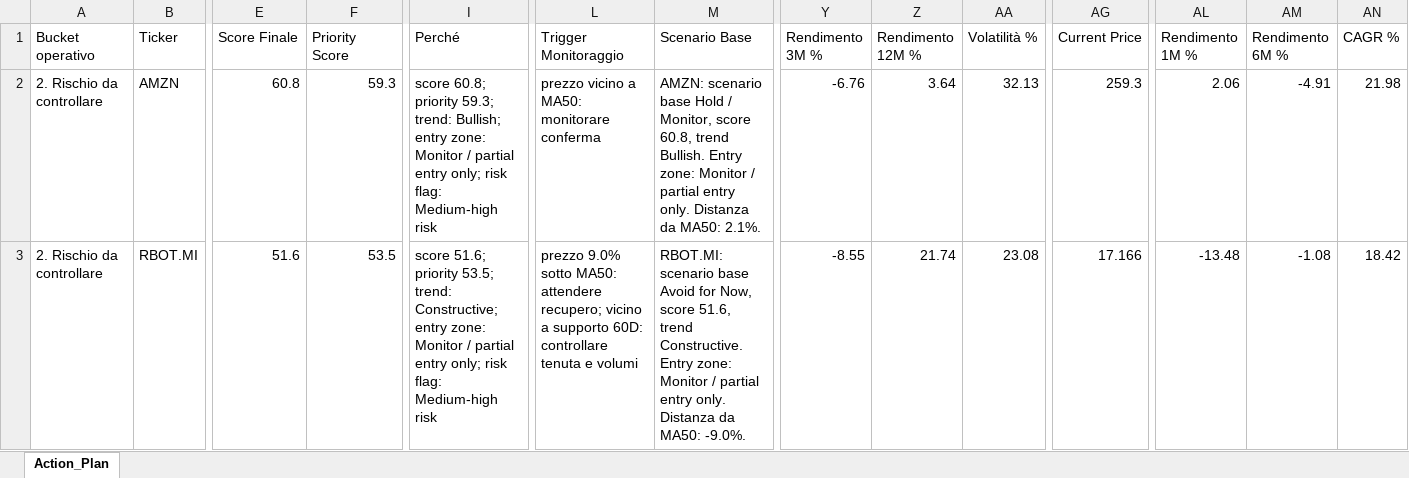
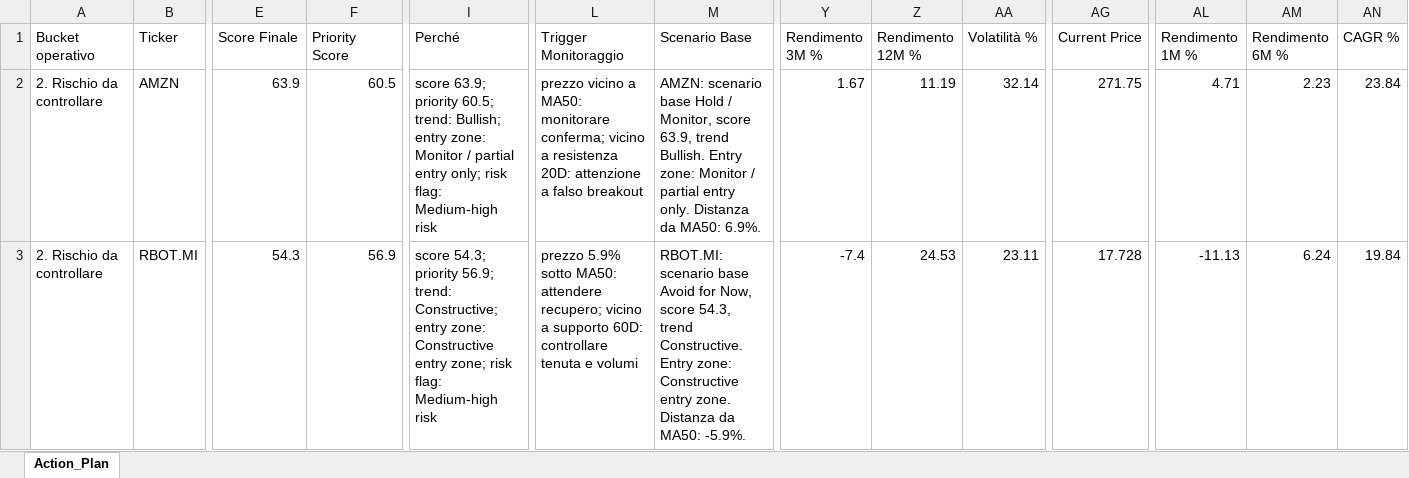
Before and after one commit to mirkomazzacuva/etf-intelligence-agent, an Excel workbook: AlphaForge_Action_Plan.xlsx, sheet Action_Plan, drawn as a sheet; only a part is shown, gaps mark what is left out; values as stored, in another font and other column widths than the file's, no borders; the diff covers the shown part only; the diff names each change by its address in the sheet, - before the commit and + after, or states it on an @@ line.

```diff
--- a/AlphaForge_Action_Plan.xlsx (sheet Action_Plan)
+++ b/AlphaForge_Action_Plan.xlsx (sheet Action_Plan)
-E2 (Score Finale): 60.8
+E2 (Score Finale): 63.9
-F2 (Priority Score): 59.3
+F2 (Priority Score): 60.5
-I2 (Perché): score 60.8; priority 59.3; trend: Bullish;…
+I2 (Perché): score 63.9; priority 60.5; trend: Bullish;…
-L2 (Trigger Monitoraggio): …MA50: monitorare conferma
+L2 (Trigger Monitoraggio): …MA50: monitorare conferma; vicino a resistenza 20D: attenzione a falso breakout
-M2 (Scenario Base): …Monitor, score 60.8, trend Bullish. Entry zone: Monitor / partial entry only. Distanza da MA50: 2.1%.
+M2 (Scenario Base): …Monitor, score 63.9, trend Bullish. Entry zone: Monitor / partial entry only. Distanza da MA50: 6.9%.
-Y2 (Rendimento 3M %): -6.76
+Y2 (Rendimento 3M %): 1.67
-Z2 (Rendimento 12M %): 3.64
+Z2 (Rendimento 12M %): 11.19
-AA2 (Volatilità %): 32.13
+AA2 (Volatilità %): 32.14
-AG2 (Current Price): 259.3
+AG2 (Current Price): 271.75
-AL2 (Rendimento 1M %): 2.06
+AL2 (Rendimento 1M %): 4.71
-AM2 (Rendimento 6M %): -4.91
+AM2 (Rendimento 6M %): 2.23
-AN2 (CAGR %): 21.98
+AN2 (CAGR %): 23.84
-E3 (Score Finale): 51.6
+E3 (Score Finale): 54.3
-F3 (Priority Score): 53.5
+F3 (Priority Score): 56.9
-I3 (Perché): score 51.6; priority 53.5; trend: Constructive; entry zone: Monitor / partial entry only; risk flag:…
+I3 (Perché): score 54.3; priority 56.9; trend: Constructive; entry zone: Constructive entry zone; risk flag:…
-L3 (Trigger Monitoraggio): prezzo 9.0% sotto MA50:…
+L3 (Trigger Monitoraggio): prezzo 5.9% sotto MA50:…
-M3 (Scenario Base): …Now, score 51.6, trend Constructive. Entry zone: Monitor / partial entry only. Distanza da MA50: -9.0%.
+M3 (Scenario Base): …Now, score 54.3, trend Constructive. Entry zone: Constructive entry zone. Distanza da MA50: -5.9%.
-Y3 (Rendimento 3M %): -8.55
+Y3 (Rendimento 3M %): -7.4
-Z3 (Rendimento 12M %): 21.74
+Z3 (Rendimento 12M %): 24.53
-AA3 (Volatilità %): 23.08
+AA3 (Volatilità %): 23.11
-AG3 (Current Price): 17.166
+AG3 (Current Price): 17.728
-AL3 (Rendimento 1M %): -13.48
+AL3 (Rendimento 1M %): -11.13
-AM3 (Rendimento 6M %): -1.08
+AM3 (Rendimento 6M %): 6.24
-AN3 (CAGR %): 18.42
+AN3 (CAGR %): 19.84
```
Also changed, not shown: 6 added rows, 6 removed rows and 351 edited cells elsewhere in this sheet, AlphaForge_Fund_Price_History.xlsx, AlphaForge_Insights.xlsx, 32 other files.
